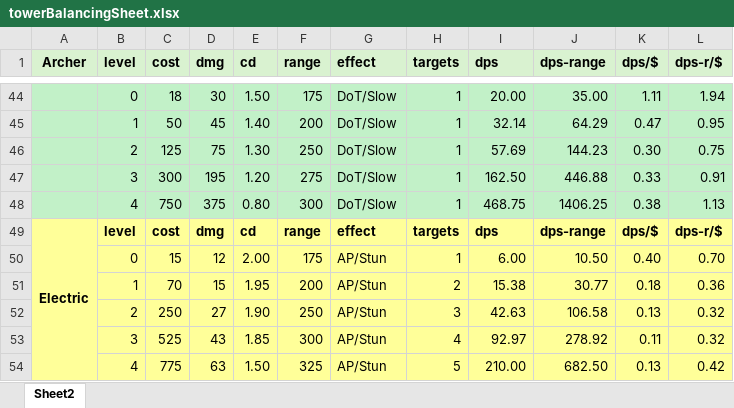
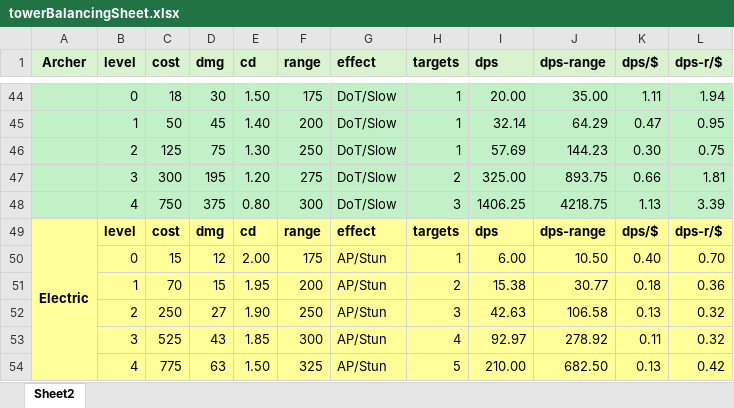
Before and after one commit to Student5691/CS210_Final_Project_PORTAL_GUARDIAN, an Excel workbook: data/towerBalancingSheet.xlsx, sheet Sheet2, drawn as a sheet; only a part is shown, gaps mark what is left out; values as stored, in another font and other column widths than the file's, no borders; charts and pictures not drawn; the diff names each change by its address in the sheet, - before the commit and + after, or states it on an @@ line.

Commit message:
balancing tweaks

```diff
--- a/data/towerBalancingSheet.xlsx (sheet Sheet2)
+++ b/data/towerBalancingSheet.xlsx (sheet Sheet2)
-H47 (targets): 1
+H47 (targets): 2
-I47 (dps): 162.50
+I47 (dps): 325.00
-J47 (dps-range): 446.88
+J47 (dps-range): 893.75
-K47 (dps/$): 0.33
+K47 (dps/$): 0.66
-L47 (dps-r/$): 0.91
+L47 (dps-r/$): 1.81
-H48 (targets): 1
+H48 (targets): 3
-I48 (dps): 468.75
+I48 (dps): 1406.25
-J48 (dps-range): 1406.25
+J48 (dps-range): 4218.75
-K48 (dps/$): 0.38
+K48 (dps/$): 1.13
-L48 (dps-r/$): 1.13
+L48 (dps-r/$): 3.39
```
Also changed, not shown: charts or pictures, 1 other file.
